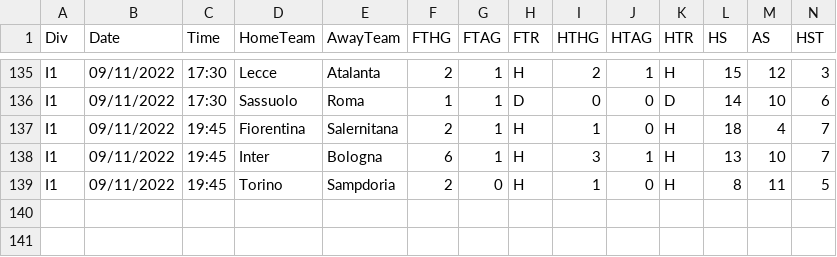
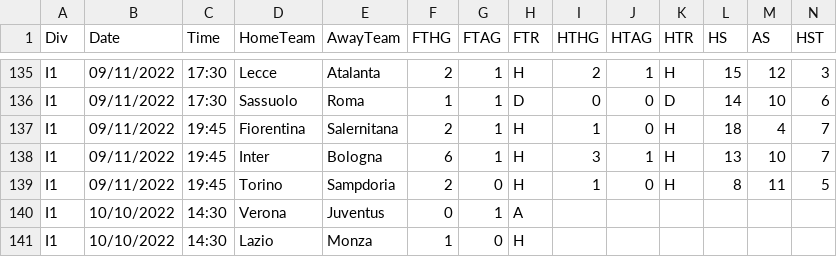
Before and after one commit to 450fausto/database, a CSV file: Run/I1 (6).csv, drawn as a sheet; only a part is shown, gaps mark what is left out; rows hold the shown columns only; the diff names each change by its address in the sheet, - before the commit and + after, or states it on an @@ line.

Commit message:
Update I1 (6).csv

```diff
--- a/Run/I1 (6).csv
+++ b/Run/I1 (6).csv
+row 140: I1 | 10/10/2022 | 14:30 | Verona | Juventus | 0 | 1 | A
+row 141: I1 | 10/10/2022 | 14:30 | Lazio | Monza | 1 | 0 | H
```
